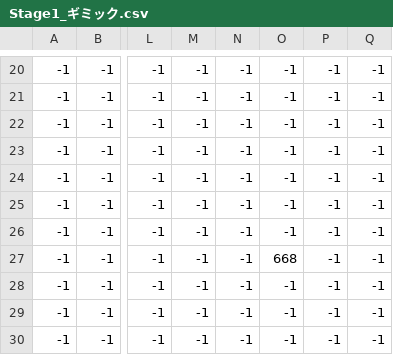
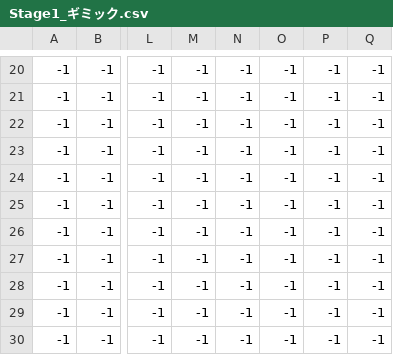
Before and after one commit to suzukiei/SAKUHIN4_Git, a CSV file: SakuhinⅣ/IMAGE/csv/Stage1_ギミック.csv, drawn as a sheet; only a part is shown, gaps mark what is left out; the diff names each change by its address in the sheet, - before the commit and + after, or states it on an @@ line.

```diff
--- a/SakuhinⅣ/IMAGE/csv/Stage1_ギミック.csv
+++ b/SakuhinⅣ/IMAGE/csv/Stage1_ギミック.csv
-O27: 668
+O27: -1
```
Also changed, not shown: 2 other files.
